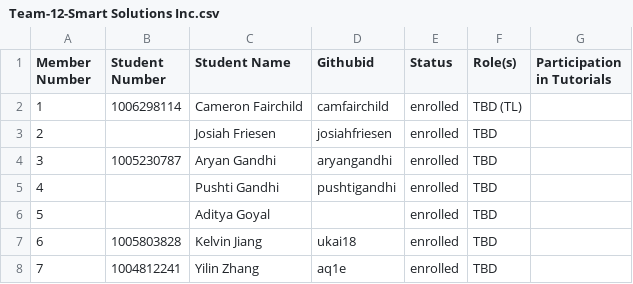
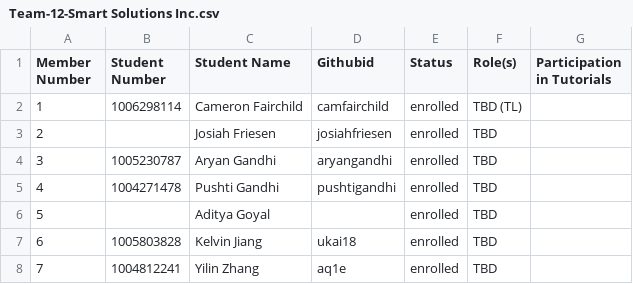
Before and after one commit to joannajjliu/oceanic-impact-demoB-BE, a CSV file: Team-12-Smart Solutions Inc.csv, drawn as a sheet.

Commit message:
Update Team-12-Smart Solutions Inc.csv

```diff
--- a/Team-12-Smart Solutions Inc.csv
+++ b/Team-12-Smart Solutions Inc.csv
@@ -4,3 +4,3 @@ Member Number, Student Number, Student Name, Githubid, Status, Role(s), Particip
 3, 1005230787, Aryan Gandhi, aryangandhi, enrolled, TBD,
-4, , Pushti Gandhi,  pushtigandhi, enrolled, TBD,
+4, 1004271478, Pushti Gandhi,  pushtigandhi, enrolled, TBD,
 5, , Aditya Goyal, , enrolled, TBD,
```
